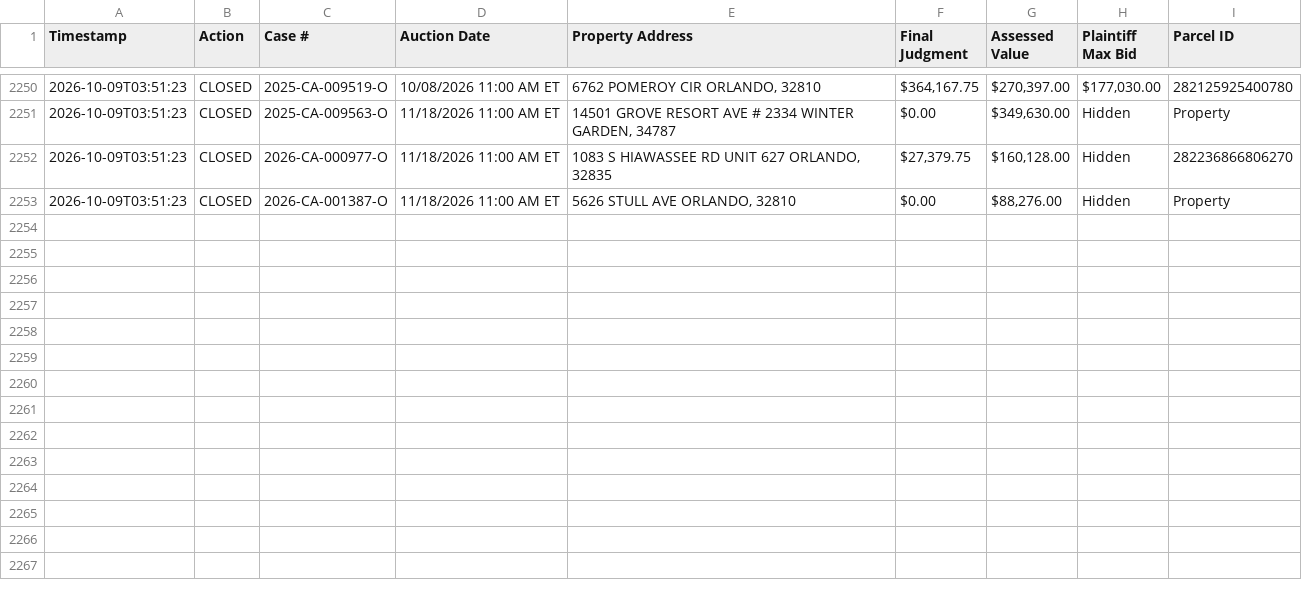
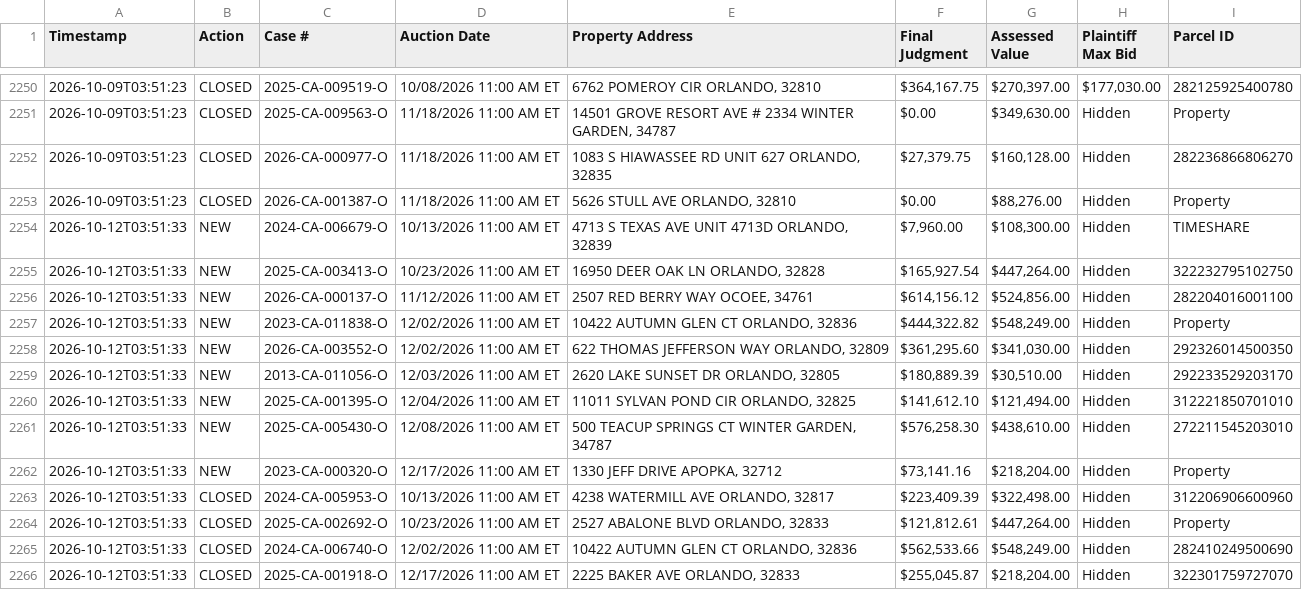
Before and after one commit to figlesias7/Realforeclose-Orange, a CSV file: data/event_log.csv, drawn as a sheet; only a part is shown, gaps mark what is left out.

```diff
--- a/data/event_log.csv
+++ b/data/event_log.csv
@@ -2253 +2253,14 @@ Timestamp,Action,Case #,Auction Date,Property Address,Final Judgment,Assessed Va
 2026-10-09T03:51:23,CLOSED,2026-CA-001387-O,11/18/2026 11:00 AM ET,"5626 STULL AVE ORLANDO, 32810",$0.00,"$88,276.00",Hidden,Property
+2026-10-12T03:51:33,NEW,2024-CA-006679-O,10/13/2026 11:00 AM ET,"4713 S TEXAS AVE UNIT 4713D ORLANDO, 32839","$7,960.00","$108,300.00",Hidden,TIMESHARE
+2026-10-12T03:51:33,NEW,2025-CA-003413-O,10/23/2026 11:00 AM ET,"16950 DEER OAK LN ORLANDO, 32828","$165,927.54","$447,264.00",Hidden,322232795102750
+2026-10-12T03:51:33,NEW,2026-CA-000137-O,11/12/2026 11:00 AM ET,"2507 RED BERRY WAY OCOEE, 34761","$614,156.12","$524,856.00",Hidden,282204016001100
+2026-10-12T03:51:33,NEW,2023-CA-011838-O,12/02/2026 11:00 AM ET,"10422 AUTUMN GLEN CT ORLANDO, 32836","$444,322.82","$548,249.00",Hidden,Property
+2026-10-12T03:51:33,NEW,2026-CA-003552-O,12/02/2026 11:00 AM ET,"622 THOMAS JEFFERSON WAY ORLANDO, 32809","$361,295.60","$341,030.00",Hidden,292326014500350
+2026-10-12T03:51:33,NEW,2013-CA-011056-O,12/03/2026 11:00 AM ET,"2620 LAKE SUNSET DR ORLANDO, 32805","$180,889.39","$30,510.00",Hidden,292233529203170
+2026-10-12T03:51:33,NEW,2025-CA-001395-O,12/04/2026 11:00 AM ET,"11011 SYLVAN POND CIR ORLANDO, 32825","$141,612.10","$121,494.00",Hidden,312221850701010
+2026-10-12T03:51:33,NEW,2025-CA-005430-O,12/08/2026 11:00 AM ET,"500 TEACUP SPRINGS CT WINTER GARDEN, 34787","$576,258.30","$438,610.00",Hidden,272211545203010
+2026-10-12T03:51:33,NEW,2023-CA-000320-O,12/17/2026 11:00 AM ET,"1330 JEFF DRIVE APOPKA, 32712","$73,141.16","$218,204.00",Hidden,Property
+2026-10-12T03:51:33,CLOSED,2024-CA-005953-O,10/13/2026 11:00 AM ET,"4238 WATERMILL AVE ORLANDO, 32817","$223,409.39","$322,498.00",Hidden,312206906600960
+2026-10-12T03:51:33,CLOSED,2025-CA-002692-O,10/23/2026 11:00 AM ET,"2527 ABALONE BLVD ORLANDO, 32833","$121,812.61","$447,264.00",Hidden,Property
+2026-10-12T03:51:33,CLOSED,2024-CA-006740-O,12/02/2026 11:00 AM ET,"10422 AUTUMN GLEN CT ORLANDO, 32836","$562,533.66","$548,249.00",Hidden,282410249500690
+2026-10-12T03:51:33,CLOSED,2025-CA-001918-O,12/17/2026 11:00 AM ET,"2225 BAKER AVE ORLANDO, 32833","$255,045.87","$218,204.00",Hidden,322301759727070
```
Also changed, not shown: data/all_seen.csv, 4 other files.
